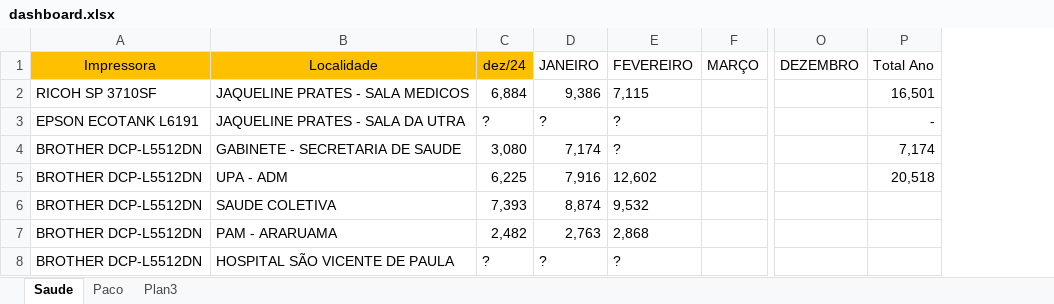
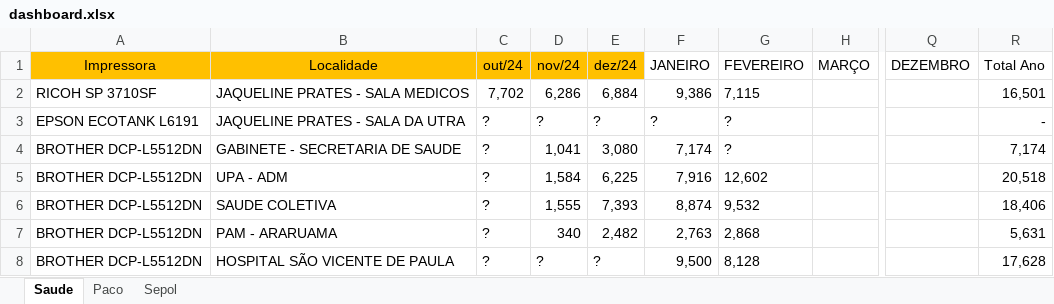
Before and after one commit to flavio-foa-dev/excel, an Excel workbook: dashboard.xlsx, sheet Saude, drawn as a sheet; only a part is shown, gaps mark what is left out; values as stored, in another font and other column widths than the file's, no borders; table styles not drawn; addresses are those after the commit; the diff names each change by its address in the sheet, - before the commit and + after, or states it on an @@ line.

```diff
--- a/dashboard.xlsx (sheet Saude)
+++ b/dashboard.xlsx (sheet Saude)
-sheet tab: Plan3
+sheet tab: Sepol
+column C (out/24), rows 2-8: 7,702 | ? | ? | ? | ? | ? | ?
+column D (nov/24), rows 2-8: 6,286 | ? | 1,041 | 1,584 | 1,555 | 340 | ?
-R6 (Total Ano): (empty)
+R6 (Total Ano): 18,406
-R7 (Total Ano): (empty)
+R7 (Total Ano): 5,631
-F8 (JANEIRO): ?
+F8 (JANEIRO): 9,500
-G8 (FEVEREIRO): ?
+G8 (FEVEREIRO): 8,128
-R8 (Total Ano): (empty)
+R8 (Total Ano): 17,628
```
Also changed, not shown: sheet Paco, formulas that keep their value.
